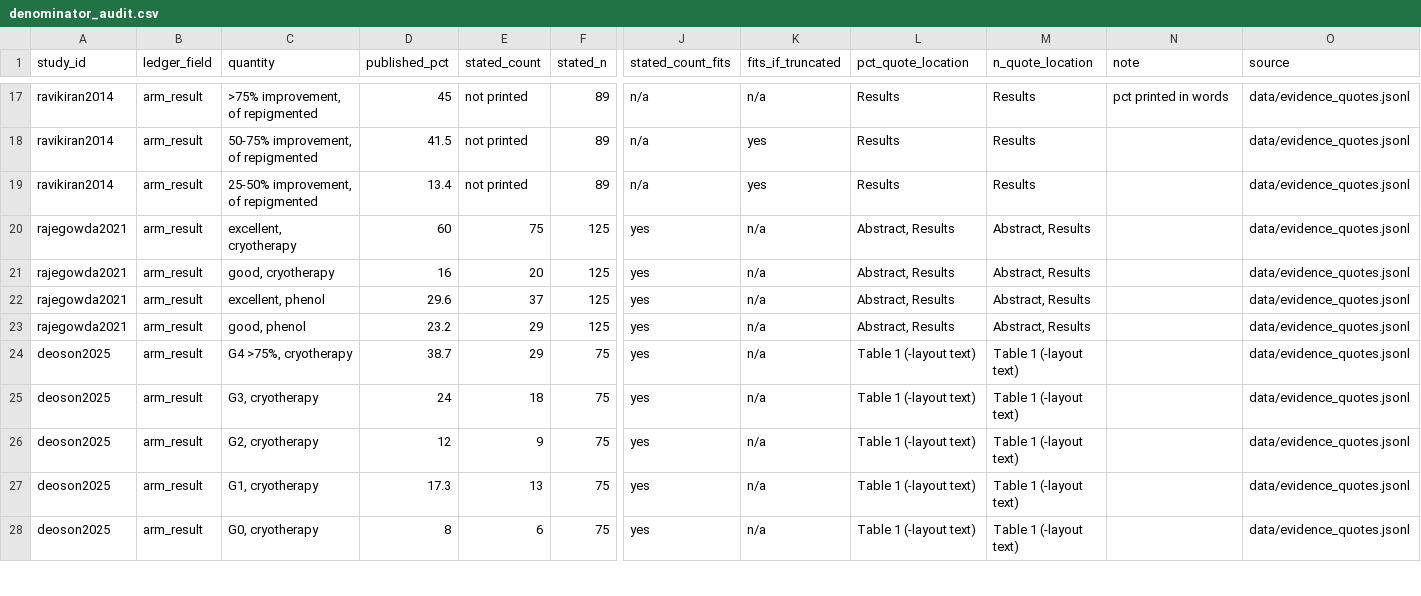
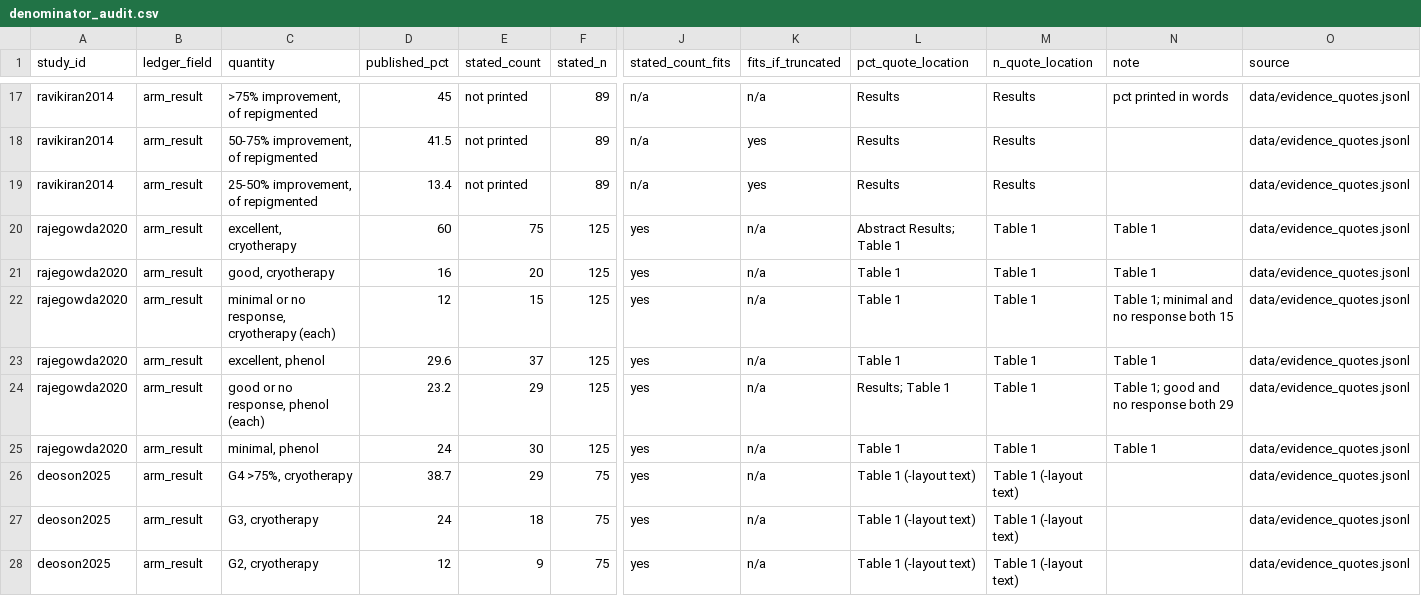
Before and after one commit to benyameen-c/Skin-Research, a CSV file: data/denominator_audit.csv, drawn as a sheet; only a part is shown, gaps mark what is left out; the shorter side is filled out with more unchanged rows; addresses are those after the commit; rows hold the shown columns only; the diff names each change by its address in the sheet, - before the commit and + after, or states it on an @@ line.

```diff
--- a/data/denominator_audit.csv
+++ b/data/denominator_audit.csv
-A20:A21 (study_id): rajegowda2021
+A20:A21 (study_id): rajegowda2020
-L20 (pct_quote_location): Abstract, Results
+L20 (pct_quote_location): Abstract Results; Table 1
-M20:M21 (n_quote_location): Abstract, Results
+M20:M21 (n_quote_location): Table 1
-N20:N21 (note): (empty)
+N20:N21 (note): Table 1
-L21 (pct_quote_location): Abstract, Results
+L21 (pct_quote_location): Table 1
+row 22: rajegowda2020 | arm_result | minimal or no response, cryotherapy (each) | 12 | 15 | 125 | yes | n/a | Table 1 | Table 1 | Table 1; minimal and no response both 15 | data/evidence_quotes.jsonl
-A23:A24 (study_id): rajegowda2021
+A23:A24 (study_id): rajegowda2020
-L23 (pct_quote_location): Abstract, Results
+L23 (pct_quote_location): Table 1
-M23:M24 (n_quote_location): Abstract, Results
+M23:M24 (n_quote_location): Table 1
-N23 (note): (empty)
+N23 (note): Table 1
-C24 (quantity): good, phenol
+C24 (quantity): good or no response, phenol (each)
-L24 (pct_quote_location): Abstract, Results
+L24 (pct_quote_location): Results; Table 1
-N24 (note): (empty)
+N24 (note): Table 1; good and no response both 29
+row 25: rajegowda2020 | arm_result | minimal, phenol | 24 | 30 | 125 | yes | n/a | Table 1 | Table 1 | Table 1 | data/evidence_quotes.jsonl
```
Also changed, not shown: data/denominator_not_audited.csv, 10 other files.
